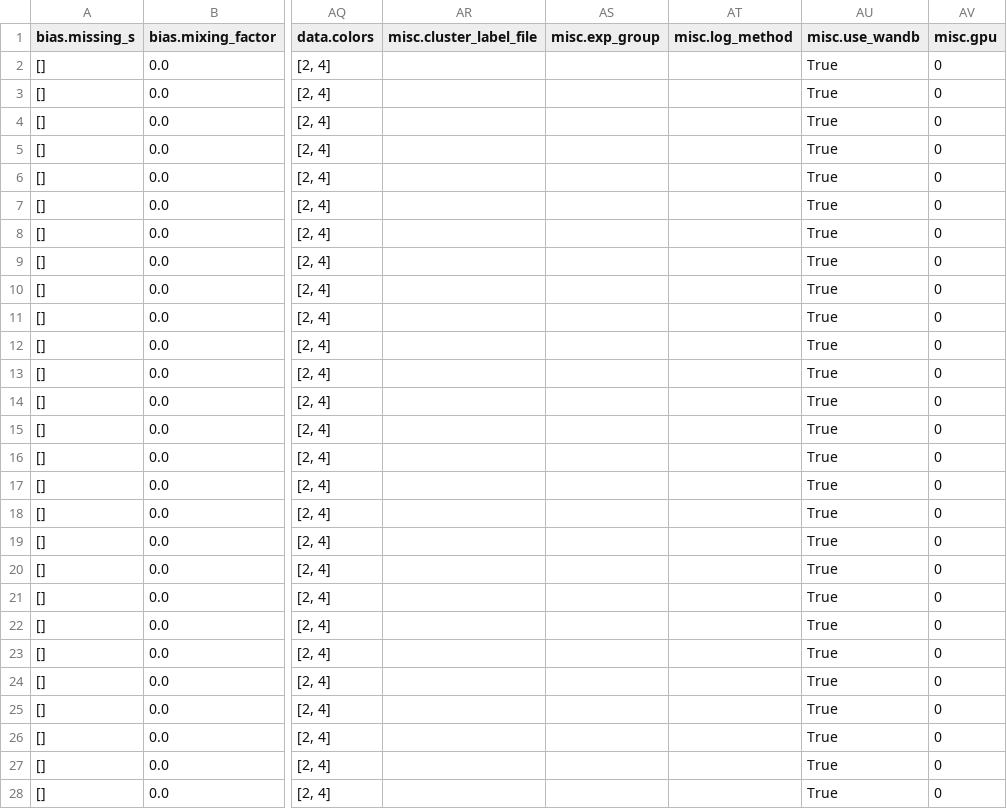
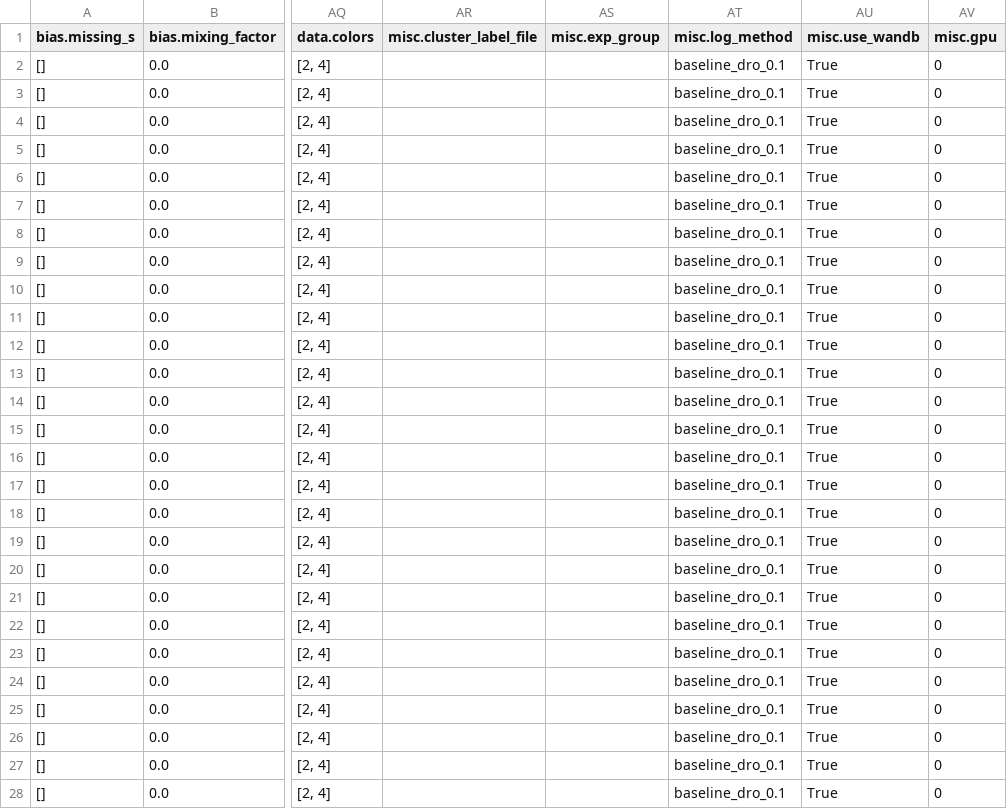
Before and after one commit to wearepal/support-matching, a CSV file: results/cmnist/2v4/subsampled-0.66cont/cmnist_baseline_dro_color_eta_0.1_60epochs.csv, drawn as a sheet; only a part is shown, gaps mark what is left out; the diff covers the shown part only; the diff names each change by its address in the sheet, - before the commit and + after, or states it on an @@ line.

```diff
--- a/results/cmnist/2v4/subsampled-0.66cont/cmnist_baseline_dro_color_eta_0.1_60epochs.csv
+++ b/results/cmnist/2v4/subsampled-0.66cont/cmnist_baseline_dro_color_eta_0.1_60epochs.csv
-AT2:AT28 (misc.log_method): (empty)
+AT2:AT28 (misc.log_method): baseline_dro_0.1
```
Also changed, not shown: 3 edited cells elsewhere in this file, results/cmnist/2v4/subsampled-0.66cont/cmnist_baseline_cnn_color_60epochs.csv, results/cmnist/2v4/subsampled-0.66cont/cmnist_baseline_dro_color_eta_0.01_60epochs.csv, 4 other files.
